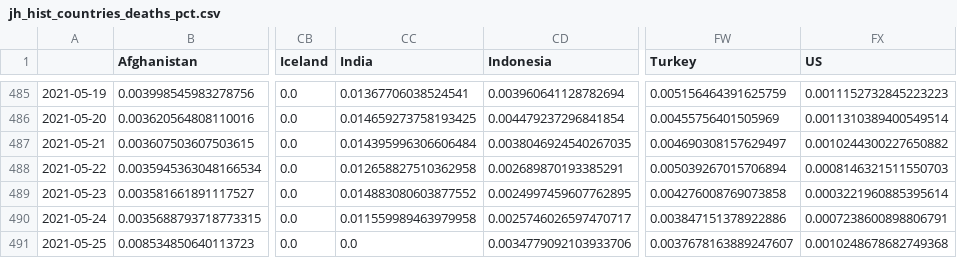
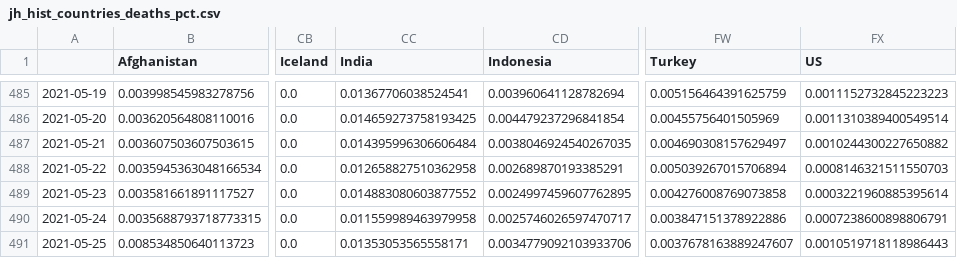
Before and after one commit to BrianLDev/Covid19_Analytics, a CSV file: Datasets/JH/jh_hist_countries_deaths_pct.csv, drawn as a sheet; only a part is shown, gaps mark what is left out; the diff names each change by its address in the sheet, - before the commit and + after, or states it on an @@ line.

```diff
--- a/Datasets/JH/jh_hist_countries_deaths_pct.csv
+++ b/Datasets/JH/jh_hist_countries_deaths_pct.csv
-CC491 (India): 0.0
+CC491 (India): 0.01353053565558171
-FX491 (US): 0.0010248678682749368
+FX491 (US): 0.0010519718118986443
```
Also changed, not shown: Datasets/JH/jh_hist_countries_cases.csv, Datasets/JH/jh_hist_countries_deaths.csv, 18 other files.
